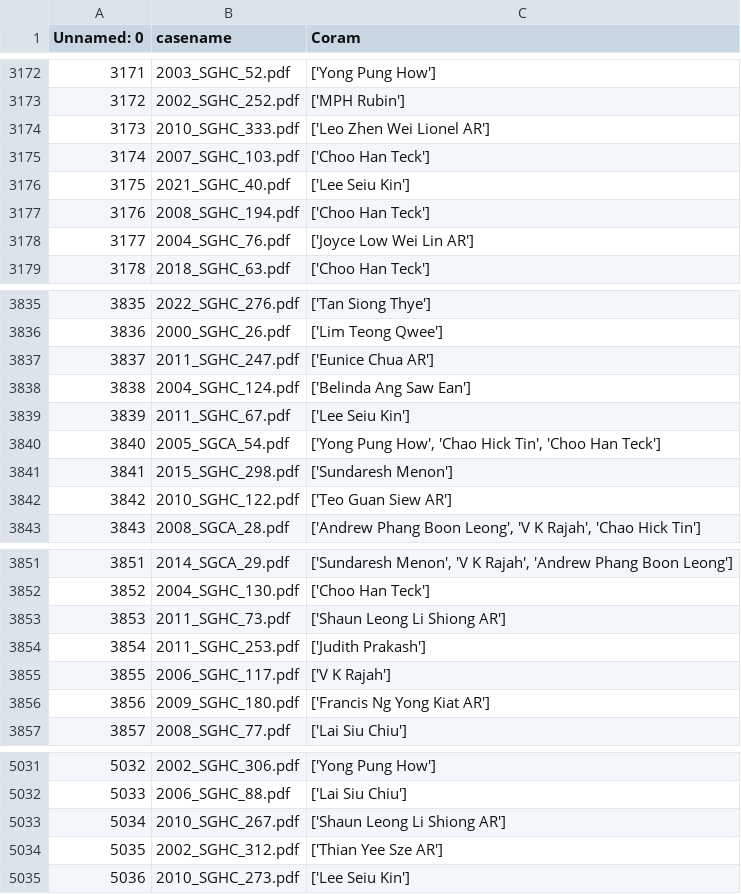
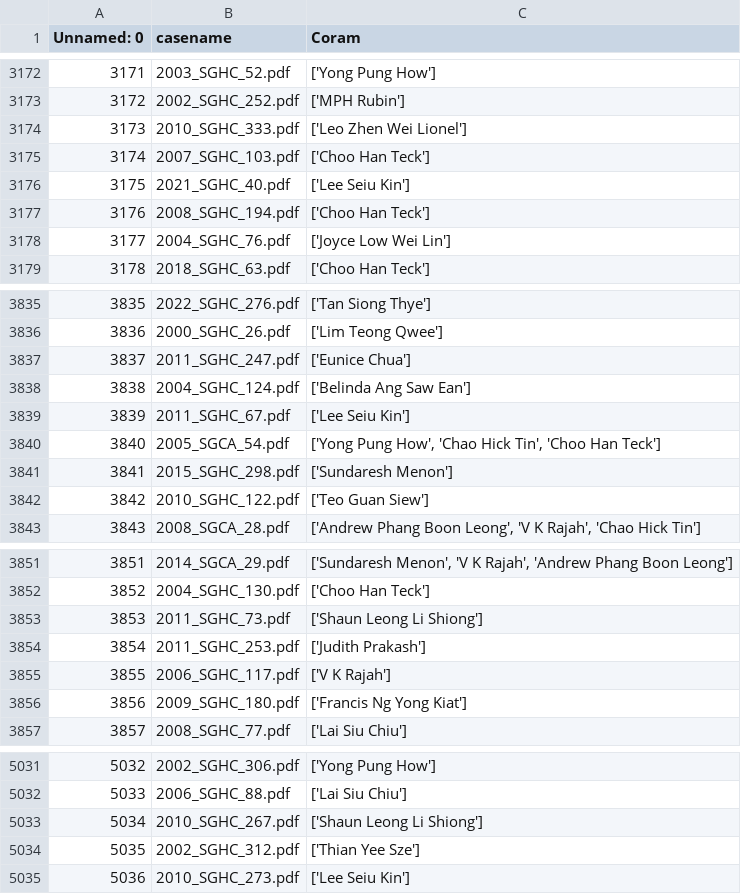
Before and after one commit to Benhzy/case-outcome-predictor, a CSV file: data/prediction_data/coram_cleaned.csv, drawn as a sheet; only a part is shown, gaps mark what is left out; the diff covers the shown part only.

Commit message:
Update coram_cleaned.csv
removed roles from Coram

```diff
--- a/data/prediction_data/coram_cleaned.csv
+++ b/data/prediction_data/coram_cleaned.csv
@@ -3173,3 +3173,3 @@ Unnamed: 0,casename,Coram
 3172,2002_SGHC_252.pdf,['MPH Rubin']
-3173,2010_SGHC_333.pdf,['Leo Zhen Wei Lionel AR']
+3173,2010_SGHC_333.pdf,['Leo Zhen Wei Lionel']
 3174,2007_SGHC_103.pdf,['Choo Han Teck']
@@ -3177,3 +3177,3 @@ Unnamed: 0,casename,Coram
 3176,2008_SGHC_194.pdf,['Choo Han Teck']
-3177,2004_SGHC_76.pdf,['Joyce Low Wei Lin AR']
+3177,2004_SGHC_76.pdf,['Joyce Low Wei Lin']
 3178,2018_SGHC_63.pdf,['Choo Han Teck']
@@ -3836,3 +3836,3 @@ Unnamed: 0,casename,Coram
 3836,2000_SGHC_26.pdf,['Lim Teong Qwee']
-3837,2011_SGHC_247.pdf,['Eunice Chua AR']
+3837,2011_SGHC_247.pdf,['Eunice Chua']
 3838,2004_SGHC_124.pdf,['Belinda Ang Saw Ean']
@@ -3841,3 +3841,3 @@ Unnamed: 0,casename,Coram
 3841,2015_SGHC_298.pdf,['Sundaresh Menon']
-3842,2010_SGHC_122.pdf,['Teo Guan Siew AR']
+3842,2010_SGHC_122.pdf,['Teo Guan Siew']
 3843,2008_SGCA_28.pdf,"['Andrew Phang Boon Leong', 'V K Rajah', 'Chao Hick Tin']"
@@ -3852,6 +3852,6 @@ Unnamed: 0,casename,Coram
 3852,2004_SGHC_130.pdf,['Choo Han Teck']
-3853,2011_SGHC_73.pdf,['Shaun Leong Li Shiong AR']
+3853,2011_SGHC_73.pdf,['Shaun Leong Li Shiong']
 3854,2011_SGHC_253.pdf,['Judith Prakash']
 3855,2006_SGHC_117.pdf,['V K Rajah']
-3856,2009_SGHC_180.pdf,['Francis Ng Yong Kiat AR']
+3856,2009_SGHC_180.pdf,['Francis Ng Yong Kiat']
 3857,2008_SGHC_77.pdf,['Lai Siu Chiu']
@@ -5032,4 +5032,4 @@ Unnamed: 0,casename,Coram
 5033,2006_SGHC_88.pdf,['Lai Siu Chiu']
-5034,2010_SGHC_267.pdf,['Shaun Leong Li Shiong AR']
-5035,2002_SGHC_312.pdf,['Thian Yee Sze AR']
+5034,2010_SGHC_267.pdf,['Shaun Leong Li Shiong']
+5035,2002_SGHC_312.pdf,['Thian Yee Sze']
 5036,2010_SGHC_273.pdf,['Lee Seiu Kin']
```
Also changed, not shown: 141 edited cells elsewhere in this file.
